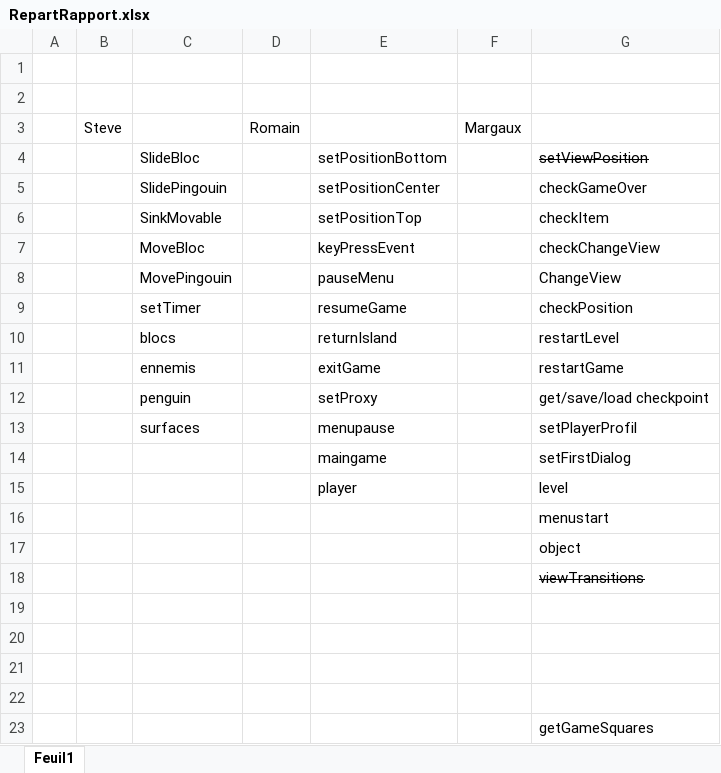
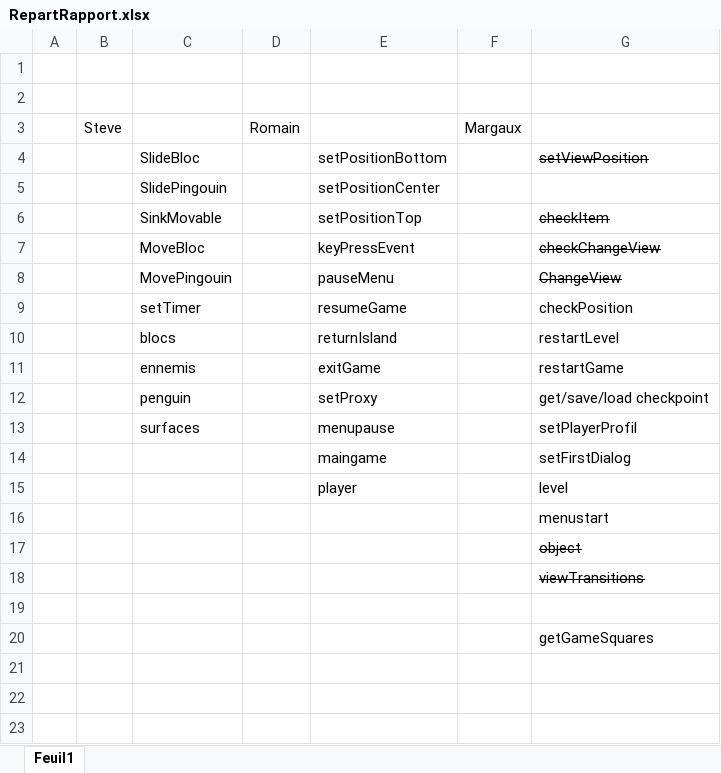
Before and after one commit to HE-ArcSurvivors/james-gouin-v1, an Excel workbook: Administration/RepartRapport.xlsx, sheet Feuil1, drawn as a sheet; values as stored, in another font and other column widths than the file's, no borders; the diff names each change by its address in the sheet, - before the commit and + after, or states it on an @@ line.

```diff
--- a/Administration/RepartRapport.xlsx (sheet Feuil1)
+++ b/Administration/RepartRapport.xlsx (sheet Feuil1)
-G5: checkGameOver
+G5: (empty)
-G6:G8 strikethrough: off
+G6:G8 strikethrough: on
-G17 strikethrough: off
+G17 strikethrough: on
-row 19: (empty)
-row 20: (empty)
-row 21: (empty)
```
Also changed, not shown: 13 other files.
